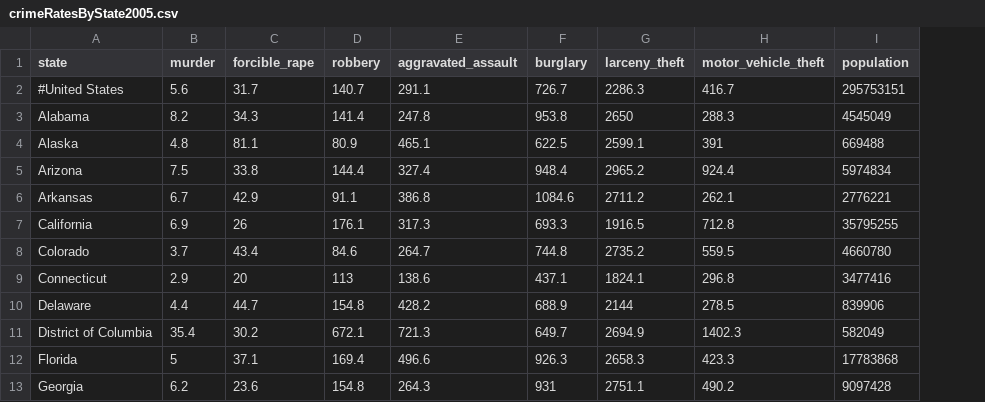
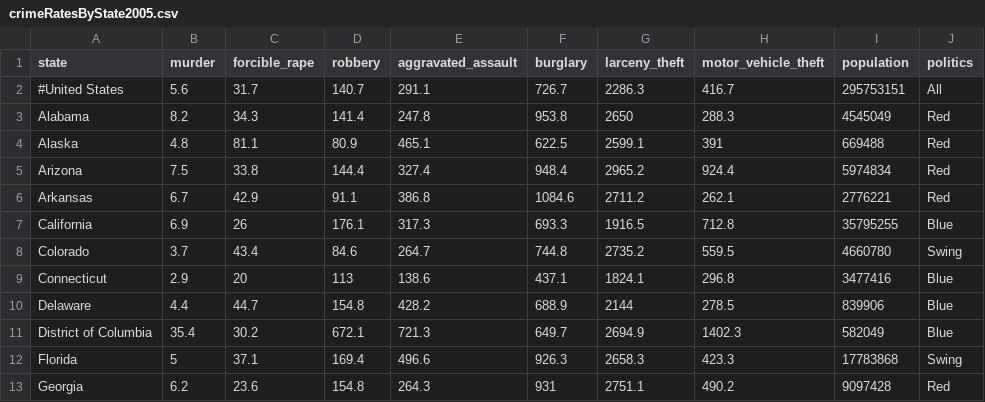
Before and after one commit to vtphan/bubble, a CSV file: crimeRatesByState2005.csv, drawn as a sheet; only a part is shown; the diff names each change by its address in the sheet, - before the commit and + after, or states it on an @@ line.

```diff
--- a/crimeRatesByState2005.csv
+++ b/crimeRatesByState2005.csv
+column J (politics), rows 2-13: All | Red | Red | Red | Red | Blue | Swing | Blue | Blue | Blue | Swing | Red
```
Also changed, not shown: 2 other files.
